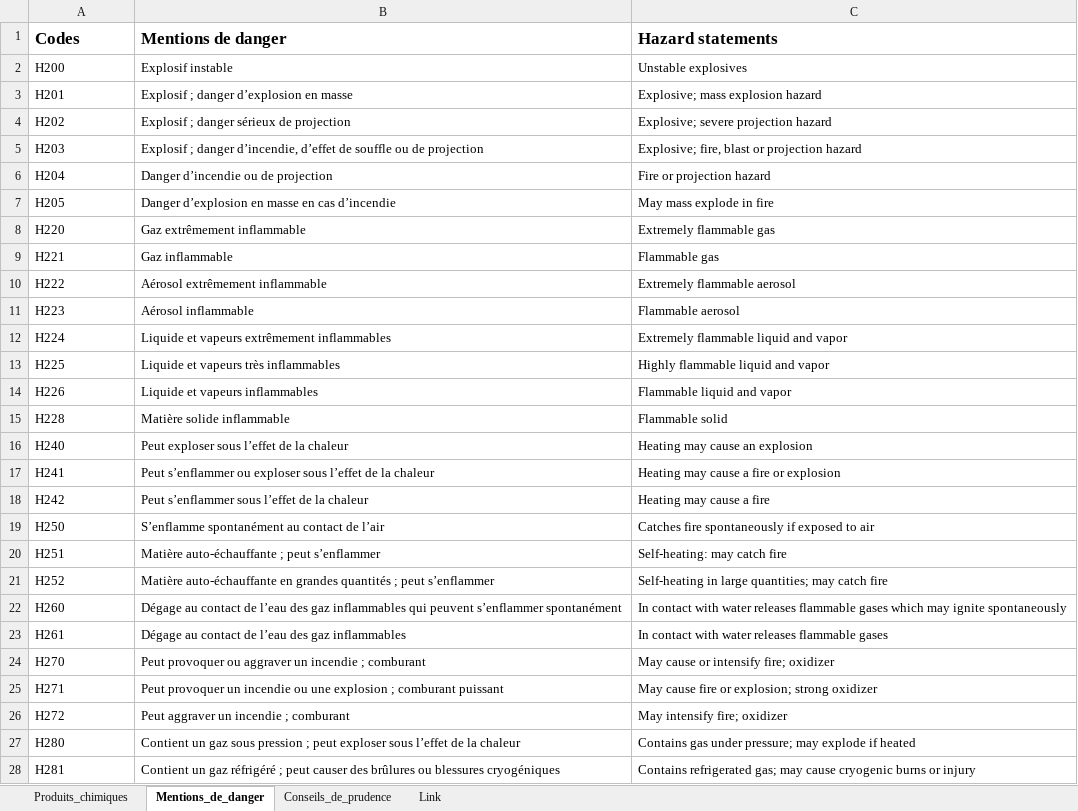
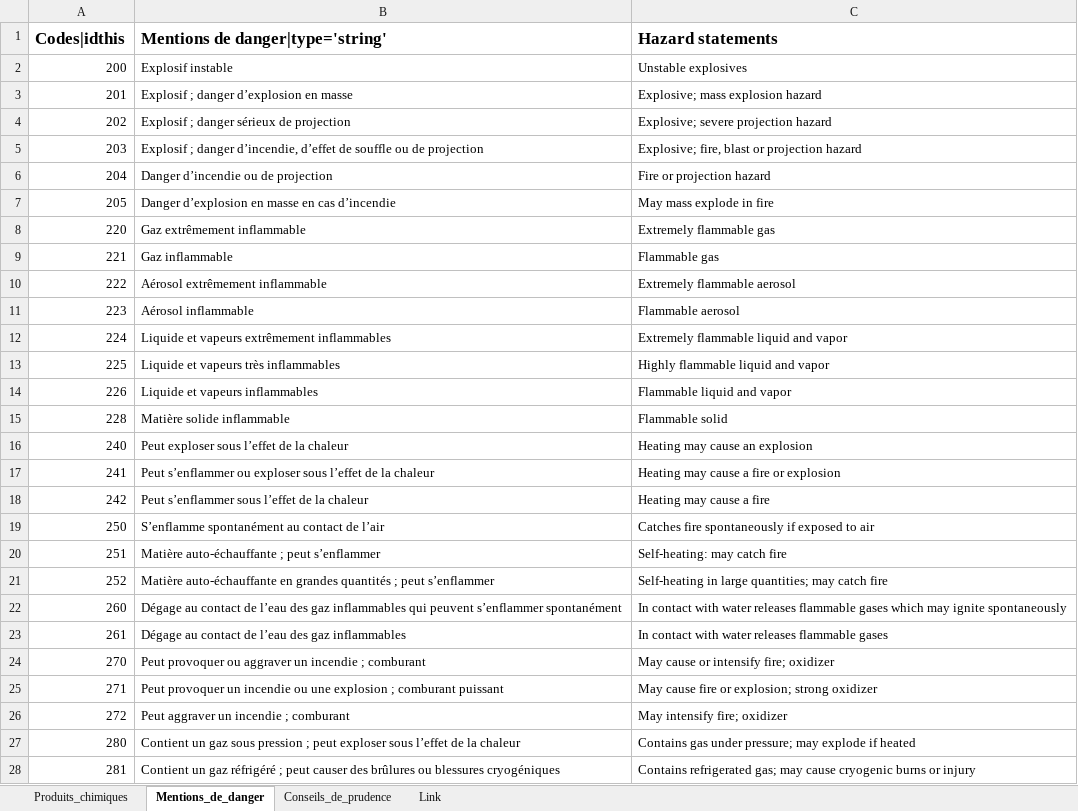
Before and after one commit to TJourde/excel2web2py, an Excel workbook: Inventaireproduitschimiques.xlsx, sheet Mentions_de_danger, drawn as a sheet; only a part is shown; values as stored, in another font and other column widths than the file's, no borders; the diff covers the shown part only; the diff names each change by its address in the sheet, - before the commit and + after, or states it on an @@ line.

```diff
--- a/Inventaireproduitschimiques.xlsx (sheet Mentions_de_danger)
+++ b/Inventaireproduitschimiques.xlsx (sheet Mentions_de_danger)
-A1: Codes
+A1: Codes|idthis
-B1: Mentions de danger
+B1: Mentions de danger|type='string'
-A2 (Codes|idthis): H200
+A2 (Codes|idthis): 200
-A3 (Codes|idthis): H201
+A3 (Codes|idthis): 201
-A4 (Codes|idthis): H202
+A4 (Codes|idthis): 202
-A5 (Codes|idthis): H203
+A5 (Codes|idthis): 203
-A6 (Codes|idthis): H204
+A6 (Codes|idthis): 204
-A7 (Codes|idthis): H205
+A7 (Codes|idthis): 205
-A8 (Codes|idthis): H220
+A8 (Codes|idthis): 220
-A9 (Codes|idthis): H221
+A9 (Codes|idthis): 221
-A10 (Codes|idthis): H222
+A10 (Codes|idthis): 222
-A11 (Codes|idthis): H223
+A11 (Codes|idthis): 223
-A12 (Codes|idthis): H224
+A12 (Codes|idthis): 224
-A13 (Codes|idthis): H225
+A13 (Codes|idthis): 225
-A14 (Codes|idthis): H226
+A14 (Codes|idthis): 226
-A15 (Codes|idthis): H228
+A15 (Codes|idthis): 228
-A16 (Codes|idthis): H240
+A16 (Codes|idthis): 240
-A17 (Codes|idthis): H241
+A17 (Codes|idthis): 241
-A18 (Codes|idthis): H242
+A18 (Codes|idthis): 242
-A19 (Codes|idthis): H250
+A19 (Codes|idthis): 250
-A20 (Codes|idthis): H251
+A20 (Codes|idthis): 251
-A21 (Codes|idthis): H252
+A21 (Codes|idthis): 252
-A22 (Codes|idthis): H260
+A22 (Codes|idthis): 260
-A23 (Codes|idthis): H261
+A23 (Codes|idthis): 261
-A24 (Codes|idthis): H270
+A24 (Codes|idthis): 270
-A25 (Codes|idthis): H271
+A25 (Codes|idthis): 271
-A26 (Codes|idthis): H272
+A26 (Codes|idthis): 272
-A27 (Codes|idthis): H280
+A27 (Codes|idthis): 280
-A28 (Codes|idthis): H281
+A28 (Codes|idthis): 281
```
Also changed, not shown: 61 edited cells elsewhere in this sheet, sheet Produits_chimiques, 3 other files.
